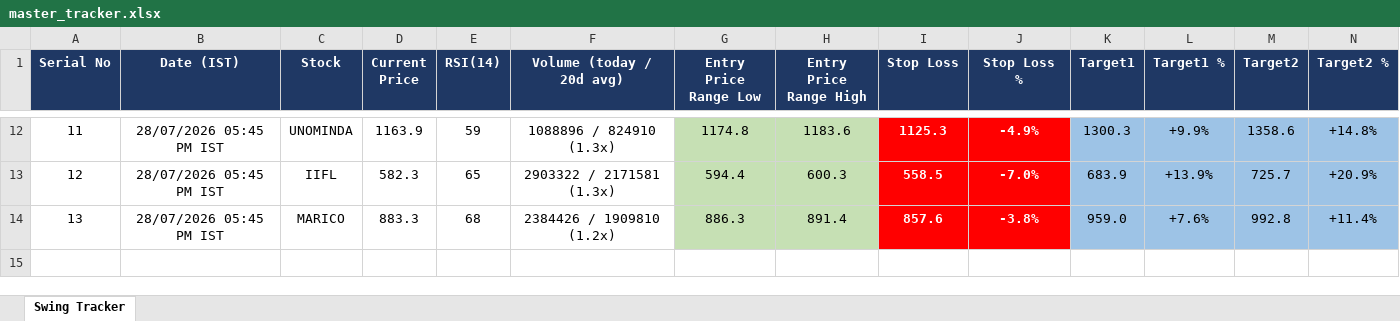
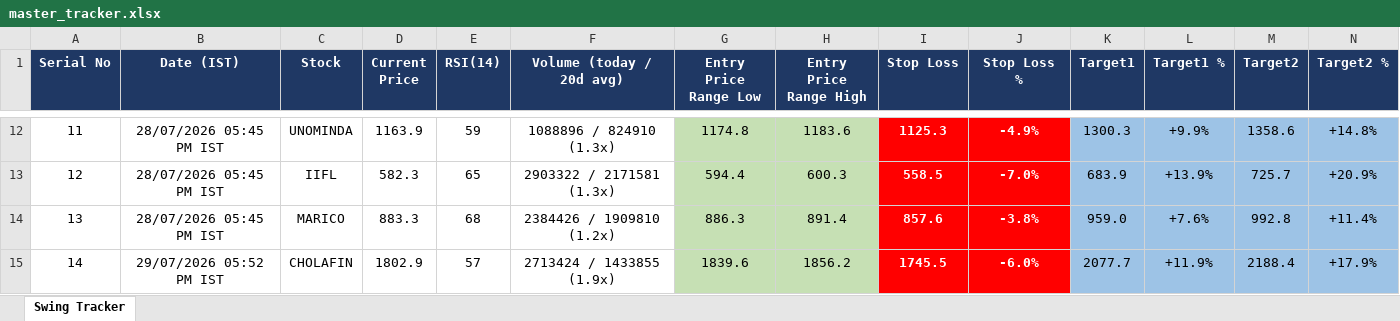
Before and after one commit to Jinish2023/nse-3-piller-hunter, an Excel workbook: master_tracker.xlsx, sheet Swing Tracker, drawn as a sheet; only a part is shown, gaps mark what is left out; values as stored, in another font and other column widths than the file's, no borders; rows hold the shown columns only; the diff names each change by its address in the sheet, - before the commit and + after, or states it on an @@ line.

```diff
--- a/master_tracker.xlsx (sheet Swing Tracker)
+++ b/master_tracker.xlsx (sheet Swing Tracker)
+row 15: 14 | 29/07/2026 05:52 PM IST | CHOLAFIN | 1802.9 | 57 | 2713424 / 1433855 (1.9x) | 1839.6 | 1856.2 | 1745.5 | -6.0% | 2077.7 | +11.9% | 2188.4 | +17.9%
```
